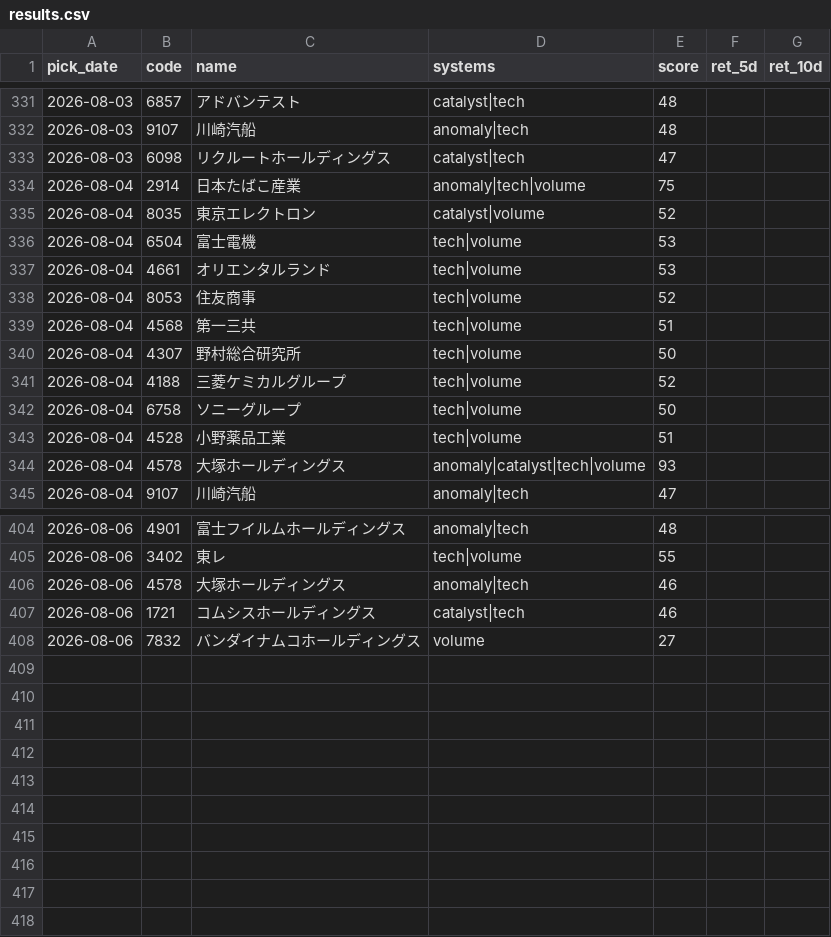
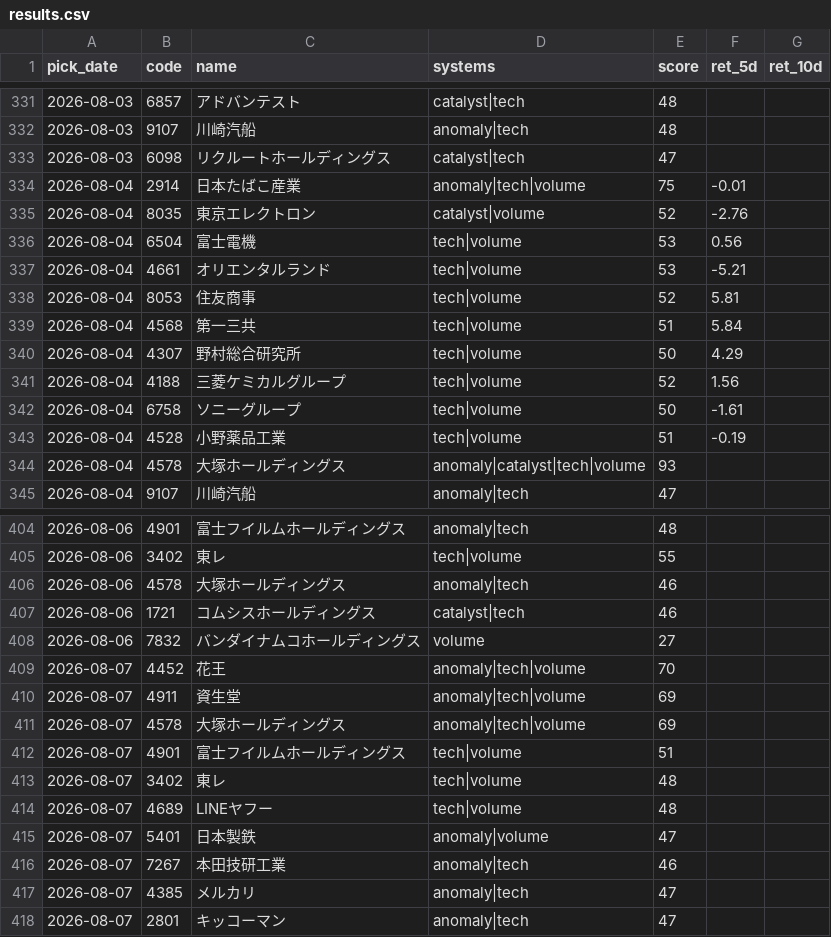
Before and after one commit to Resapan159/Kabu-app, a CSV file: history/results.csv, drawn as a sheet; only a part is shown, gaps mark what is left out; the diff covers the shown part only.

```diff
--- a/history/results.csv
+++ b/history/results.csv
@@ -333,12 +333,12 @@ pick_date,code,name,systems,score,ret_5d,ret_10d
 2026-08-03,6098,リクルートホールディングス,catalyst|tech,47,,
-2026-08-04,2914,日本たばこ産業,anomaly|tech|volume,75,,
-2026-08-04,8035,東京エレクトロン,catalyst|volume,52,,
-2026-08-04,6504,富士電機,tech|volume,53,,
-2026-08-04,4661,オリエンタルランド,tech|volume,53,,
-2026-08-04,8053,住友商事,tech|volume,52,,
-2026-08-04,4568,第一三共,tech|volume,51,,
-2026-08-04,4307,野村総合研究所,tech|volume,50,,
-2026-08-04,4188,三菱ケミカルグループ,tech|volume,52,,
-2026-08-04,6758,ソニーグループ,tech|volume,50,,
-2026-08-04,4528,小野薬品工業,tech|volume,51,,
+2026-08-04,2914,日本たばこ産業,anomaly|tech|volume,75,-0.01,
+2026-08-04,8035,東京エレクトロン,catalyst|volume,52,-2.76,
+2026-08-04,6504,富士電機,tech|volume,53,0.56,
+2026-08-04,4661,オリエンタルランド,tech|volume,53,-5.21,
+2026-08-04,8053,住友商事,tech|volume,52,5.81,
+2026-08-04,4568,第一三共,tech|volume,51,5.84,
+2026-08-04,4307,野村総合研究所,tech|volume,50,4.29,
+2026-08-04,4188,三菱ケミカルグループ,tech|volume,52,1.56,
+2026-08-04,6758,ソニーグループ,tech|volume,50,-1.61,
+2026-08-04,4528,小野薬品工業,tech|volume,51,-0.19,
 2026-08-04,4578,大塚ホールディングス,anomaly|catalyst|tech|volume,93,,
@@ -408 +408,11 @@ pick_date,code,name,systems,score,ret_5d,ret_10d
 2026-08-06,7832,バンダイナムコホールディングス,volume,27,,
+2026-08-07,4452,花王,anomaly|tech|volume,70,,
+2026-08-07,4911,資生堂,anomaly|tech|volume,69,,
+2026-08-07,4578,大塚ホールディングス,anomaly|tech|volume,69,,
+2026-08-07,4901,富士フイルムホールディングス,tech|volume,51,,
+2026-08-07,3402,東レ,tech|volume,48,,
+2026-08-07,4689,LINEヤフー,tech|volume,48,,
+2026-08-07,5401,日本製鉄,anomaly|volume,47,,
+2026-08-07,7267,本田技研工業,anomaly|tech,46,,
+2026-08-07,4385,メルカリ,anomaly|tech,47,,
+2026-08-07,2801,キッコーマン,anomaly|tech,47,,
```
Also changed, not shown: 40 edited cells elsewhere in this file, history/picks.csv, 3 other files.
